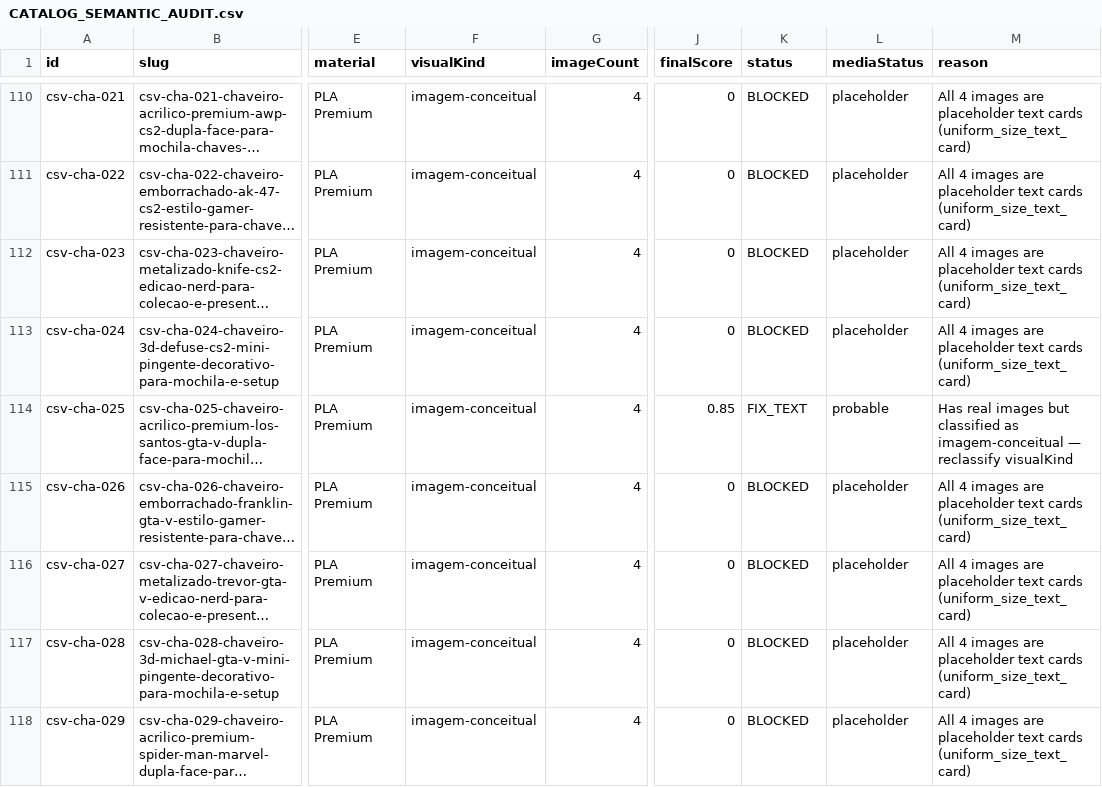
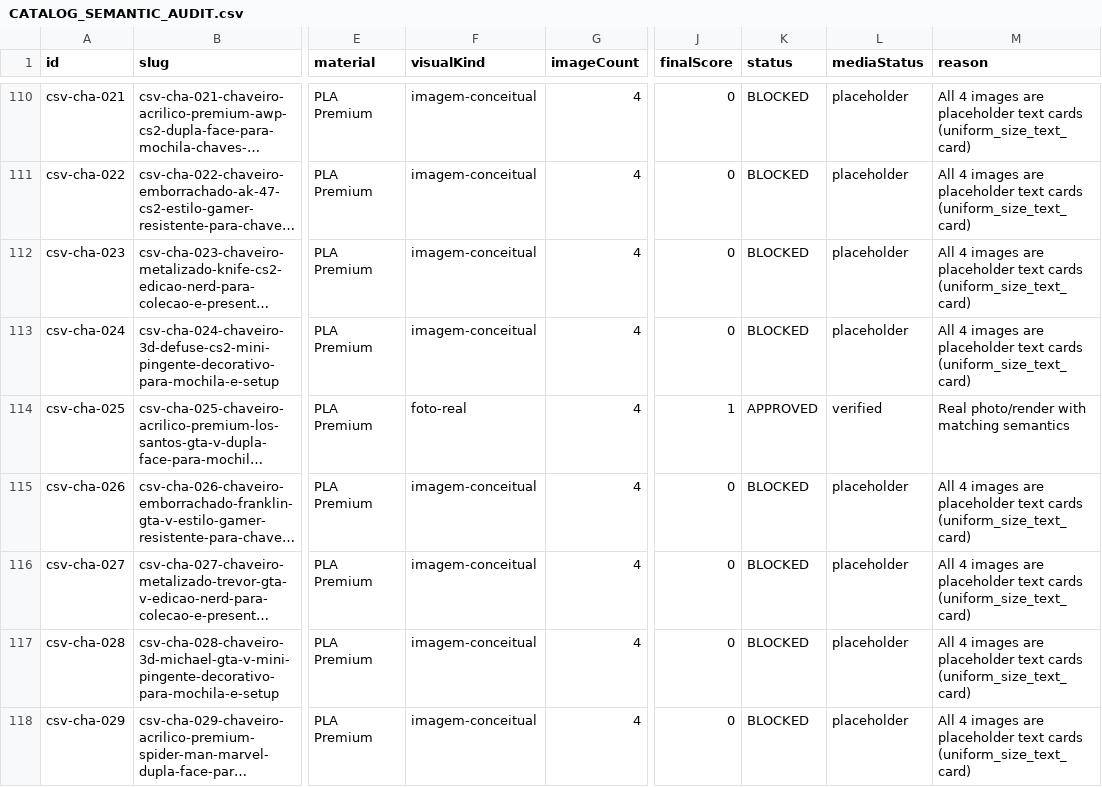
Before and after one commit to markmathiasx/secret, a CSV file: output/CATALOG_SEMANTIC_AUDIT.csv, drawn as a sheet; only a part is shown, gaps mark what is left out; long unchanged cells end in …; the diff covers the shown part only; the diff names each change by its address in the sheet, - before the commit and + after, or states it on an @@ line.

```diff
--- a/output/CATALOG_SEMANTIC_AUDIT.csv
+++ b/output/CATALOG_SEMANTIC_AUDIT.csv
-F114 (visualKind): imagem-conceitual
+F114 (visualKind): foto-real
-J114 (finalScore): 0.85
+J114 (finalScore): 1
-K114 (status): FIX_TEXT
+K114 (status): APPROVED
-L114 (mediaStatus): probable
+L114 (mediaStatus): verified
-M114 (reason): Has real images but classified as imagem-conceitual — reclassify visualKind
+M114 (reason): Real photo/render with matching semantics
```
Also changed, not shown: 35 edited cells elsewhere in this file, 30 other files.
